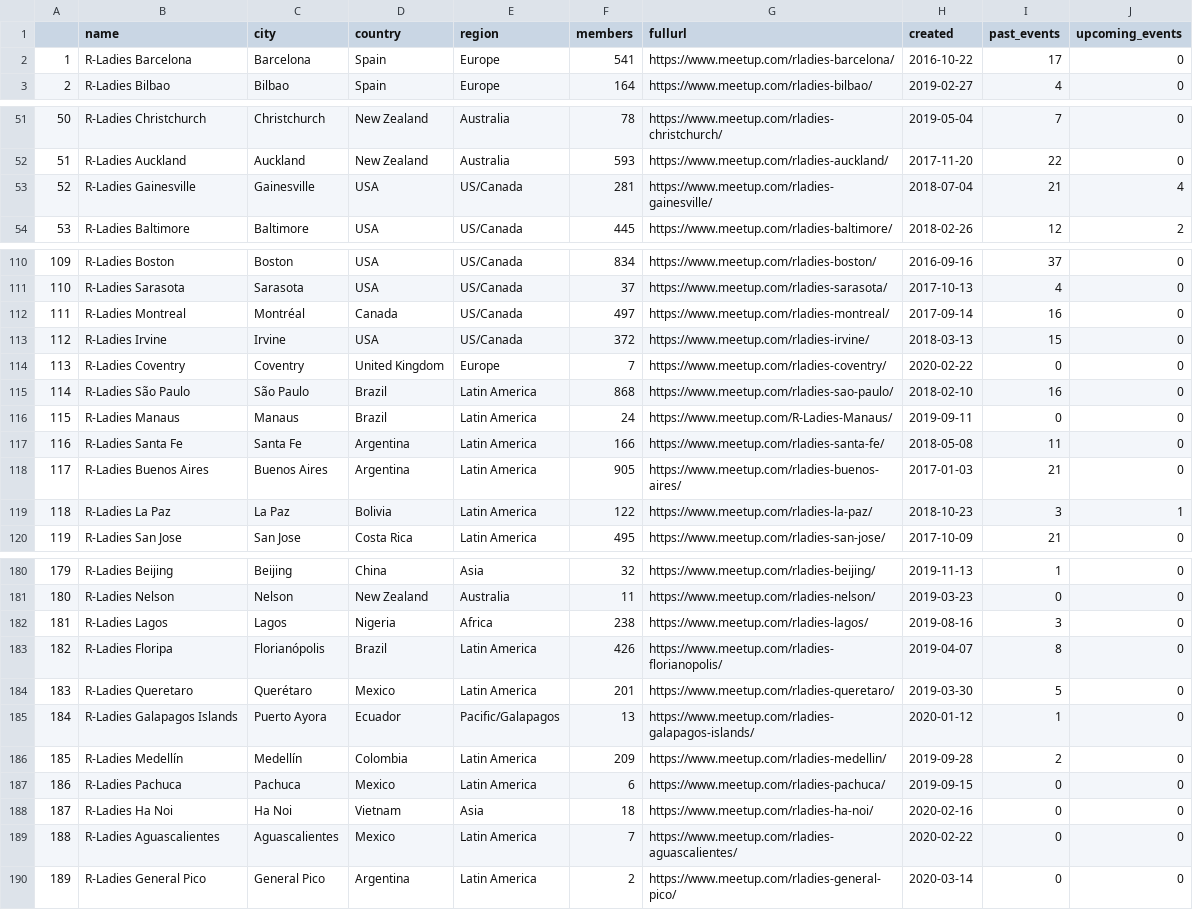
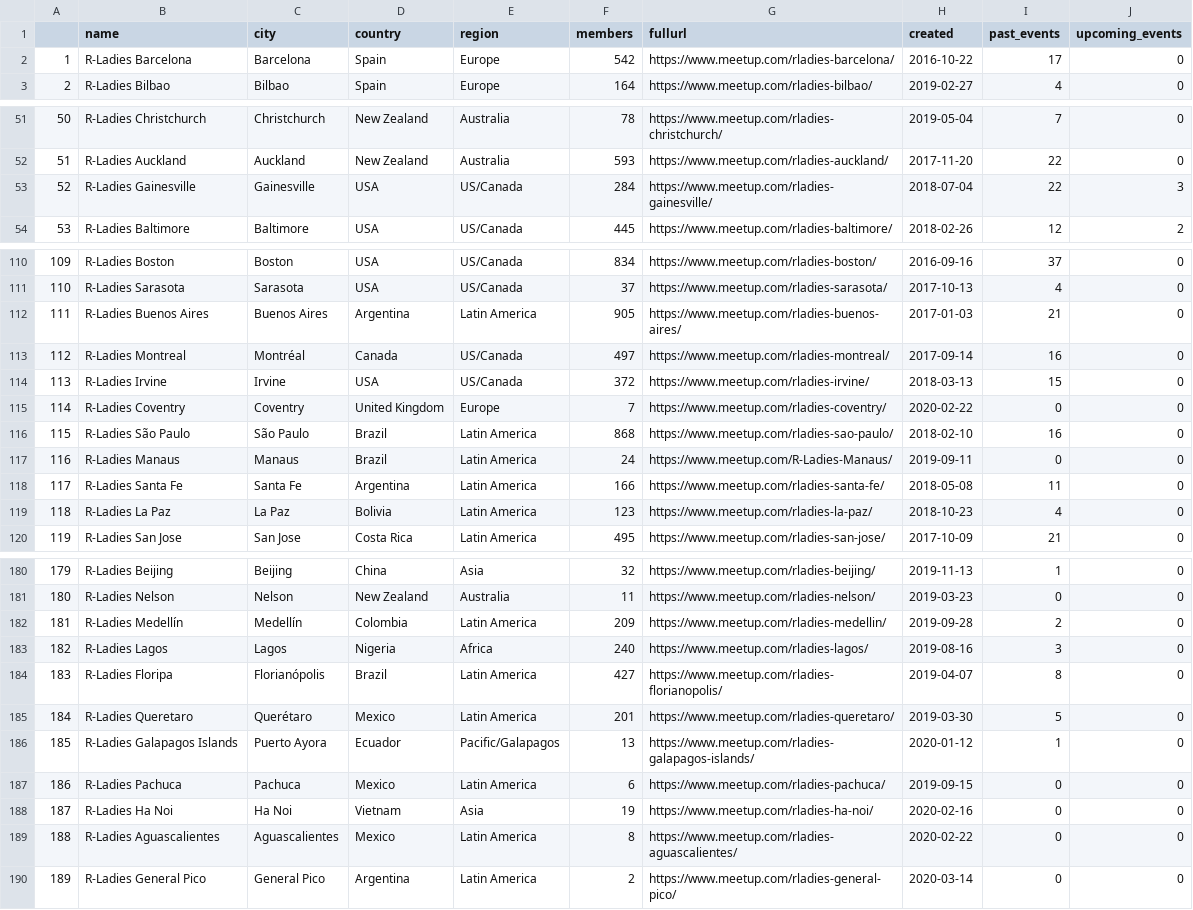
Before and after one commit to r-community/user-groups, a CSV file: docs/data/rladies.csv, drawn as a sheet; only a part is shown, gaps mark what is left out; addresses are those after the commit; the diff covers the shown part only; the diff names each change by its address in the sheet, - before the commit and + after, or states it on an @@ line.

```diff
--- a/docs/data/rladies.csv
+++ b/docs/data/rladies.csv
-F2 (members): 541
+F2 (members): 542
-F53 (members): 281
+F53 (members): 284
-I53 (past_events): 21
+I53 (past_events): 22
-J53 (upcoming_events): 4
+J53 (upcoming_events): 3
@@ row 118 moved to row 112: 111 @@
@@ column A renumbered between rows 113 and 186 @@
-F119 (members): 122
+F119 (members): 123
-I119 (past_events): 3
+I119 (past_events): 4
-J119 (upcoming_events): 1
+J119 (upcoming_events): 0
@@ row 186 moved to row 182: 181 @@
-F183 (members): 238
+F183 (members): 240
-F184 (members): 426
+F184 (members): 427
-F188 (members): 18
+F188 (members): 19
-F189 (members): 7
+F189 (members): 8
```
Also changed, not shown: 6 edited cells elsewhere in this file, docs/data/rladies_hosts.csv, docs/data/rugs.csv, 5 other files.
